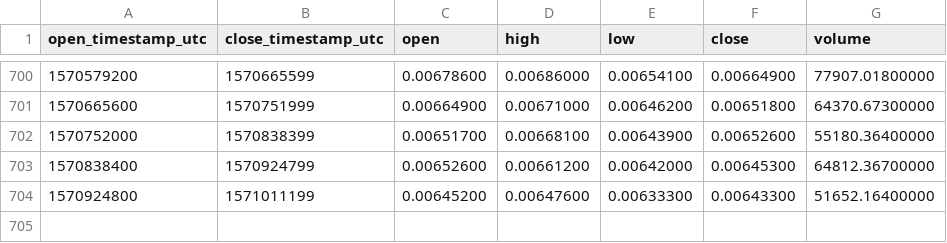
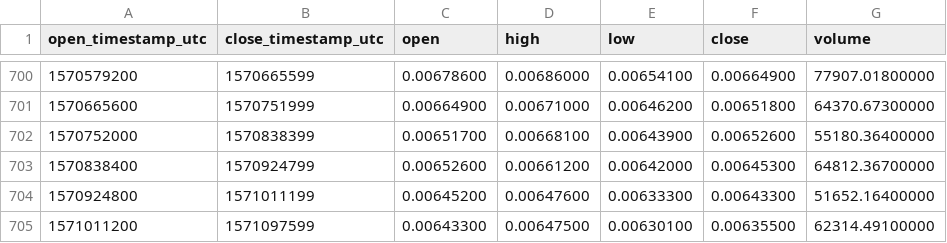
Before and after one commit to cryptobigbro/binance-XMRBTC, a CSV file: binance-XMRBTC-1d.csv, drawn as a sheet; only a part is shown, gaps mark what is left out; the diff names each change by its address in the sheet, - before the commit and + after, or states it on an @@ line.

Commit message:
Update OHLCV data.

```diff
--- a/binance-XMRBTC-1d.csv
+++ b/binance-XMRBTC-1d.csv
+row 705: 1571011200 | 1571097599 | 0.00643300 | 0.00647500 | 0.00630100 | 0.00635500 | 62314.49100000
```
Also changed, not shown: 1 other file.
